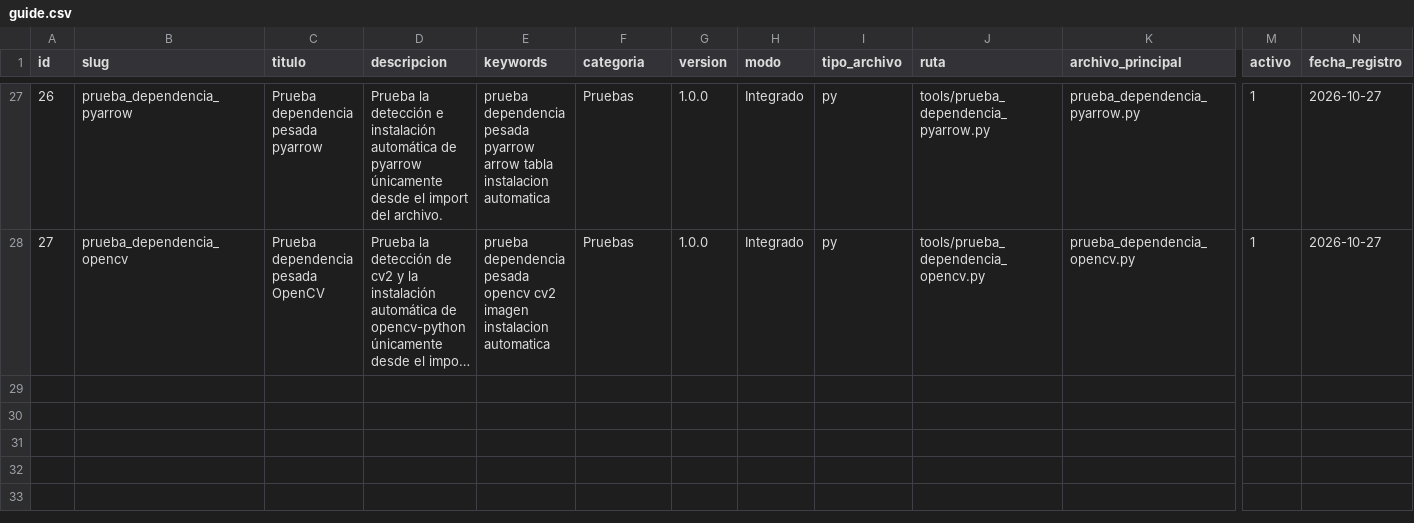
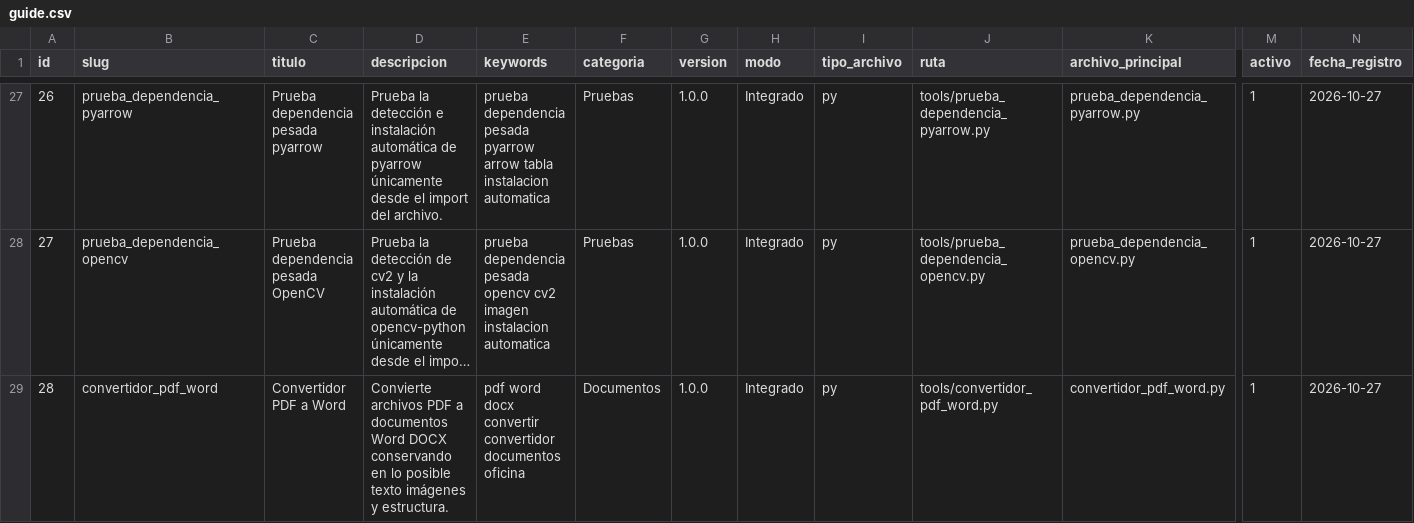
Before and after one commit to mobatfb/archmoba-config, a CSV file: PTM/guide.csv, drawn as a sheet; only a part is shown, gaps mark what is left out; long unchanged cells end in …; rows hold the shown columns only; the diff names each change by its address in the sheet, - before the commit and + after, or states it on an @@ line.

Commit message:
Registrar convertidor PDF a Word en guide.csv

```diff
--- a/PTM/guide.csv
+++ b/PTM/guide.csv
+row 29: 28 | convertidor_pdf_word | Convertidor PDF a Word | Convierte archivos PDF a documentos Word DOCX conservando en lo posible texto imágenes y estructura. | pdf word docx convertir convertidor documentos oficina | Documentos | 1.0.0 | Integrado | py | tools/convertidor_pdf_word.py | convertidor_pdf_word.py | 1 | 2026-10-27
```
